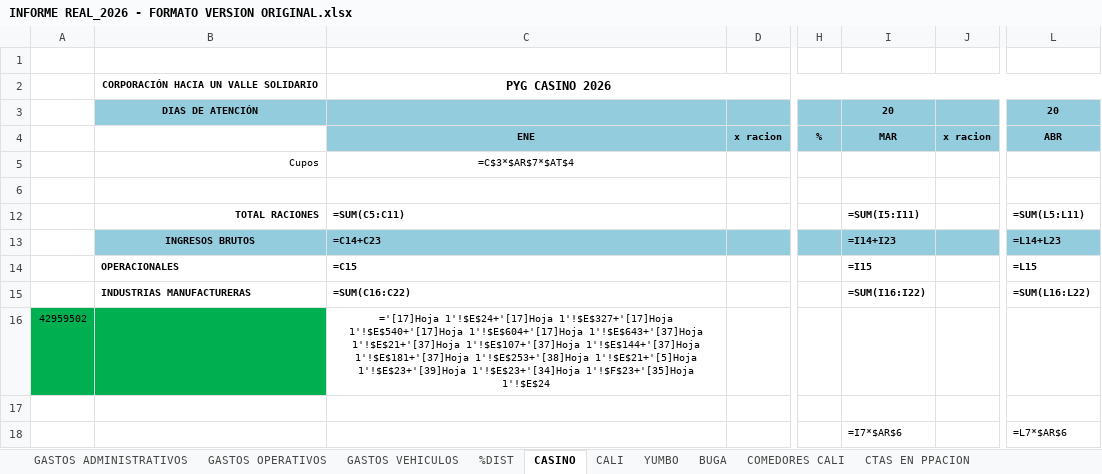
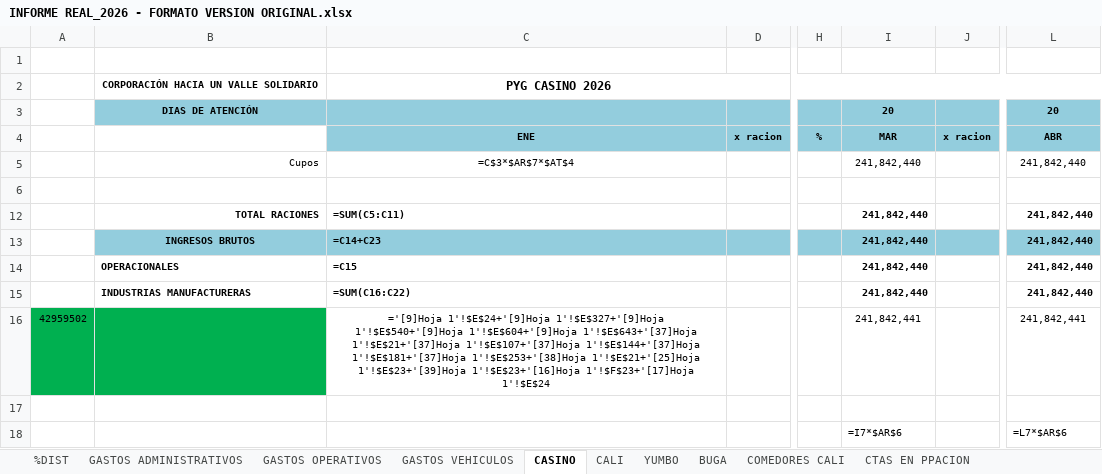
Before and after one commit to erpplaneacion-eng/adriana, an Excel workbook: proyectouno/INFORME REAL_2026 - FORMATO VERSION ORIGINAL.xlsx, sheet CASINO, drawn as a sheet; only a part is shown, gaps mark what is left out; values as stored, in another font and other column widths than the file's, no borders; formulas without a stored value are shown as written; the diff covers the shown part only; the diff names each change by its address in the sheet, - before the commit and + after, or states it on an @@ line.

```diff
--- a/proyectouno/INFORME REAL_2026 - FORMATO VERSION ORIGINAL.xlsx (sheet CASINO)
+++ b/proyectouno/INFORME REAL_2026 - FORMATO VERSION ORIGINAL.xlsx (sheet CASINO)
@@ sheet tab order changed: %DIST | GASTOS ADMINISTRATIVOS | GASTOS OPERATIVOS | GASTOS VEHICULOS | CASINO | CALI | YUMBO | BUGA | COMEDORES CALI | CTAS EN PPACION @@
-I5: (empty)
+I5: 241,842,440
-L5: (empty)
+L5: 241,842,440
-I12: =SUM(I5:I11)
+I12: 241,842,440
-L12: =SUM(L5:L11)
+L12: 241,842,440
-I13: =I14+I23
+I13: 241,842,440
-L13: =L14+L23
+L13: 241,842,440
-I14: =I15
+I14: 241,842,440
-L14: =L15
+L14: 241,842,440
-I15: =SUM(I16:I22)
+I15: 241,842,440
-L15: =SUM(L16:L22)
+L15: 241,842,440
-C16: ='[17]Hoja 1'!$E$24+'[17]Hoja 1'!$E$327+'[17]Hoja 1'!$E$540+'[17]Hoja 1'!$E$604+'[17]Hoja 1'!$E$643+'[37]Hoja 1'!$E$21+'[37]Hoja 1'!$E$107+'[37]Hoja 1'!$E$144+'[37]Hoja 1'!$E$181+'[37]Hoja 1'!$E$253+'[38]Hoja 1'!$E$21+'[5]Hoja 1'!$E$23+'[39]Hoja 1'!$E$23+'[34]Hoja 1'!$F$23+'[35]Hoja 1'!$E$24
+C16: ='[9]Hoja 1'!$E$24+'[9]Hoja 1'!$E$327+'[9]Hoja 1'!$E$540+'[9]Hoja 1'!$E$604+'[9]Hoja 1'!$E$643+'[37]Hoja 1'!$E$21+'[37]Hoja 1'!$E$107+'[37]Hoja 1'!$E$144+'[37]Hoja 1'!$E$181+'[37]Hoja 1'!$E$253+'[38]Hoja 1'!$E$21+'[25]Hoja 1'!$E$23+'[39]Hoja 1'!$E$23+'[16]Hoja 1'!$F$23+'[17]Hoja 1'!$E$24
-I16: (empty)
+I16: 241,842,441
-L16: (empty)
+L16: 241,842,441
```
Also changed, not shown: 9 added rows, 1 removed row, 9 hidden or unhidden rows and 121 edited cells elsewhere in this sheet, sheet CALI, sheet GASTOS ADMINISTRATIVOS, sheet YUMBO, sheet BUGA, sheet GASTOS VEHICULOS, sheet PYG TOTAL, 5 more sheets, hidden cells, 6 other files.
